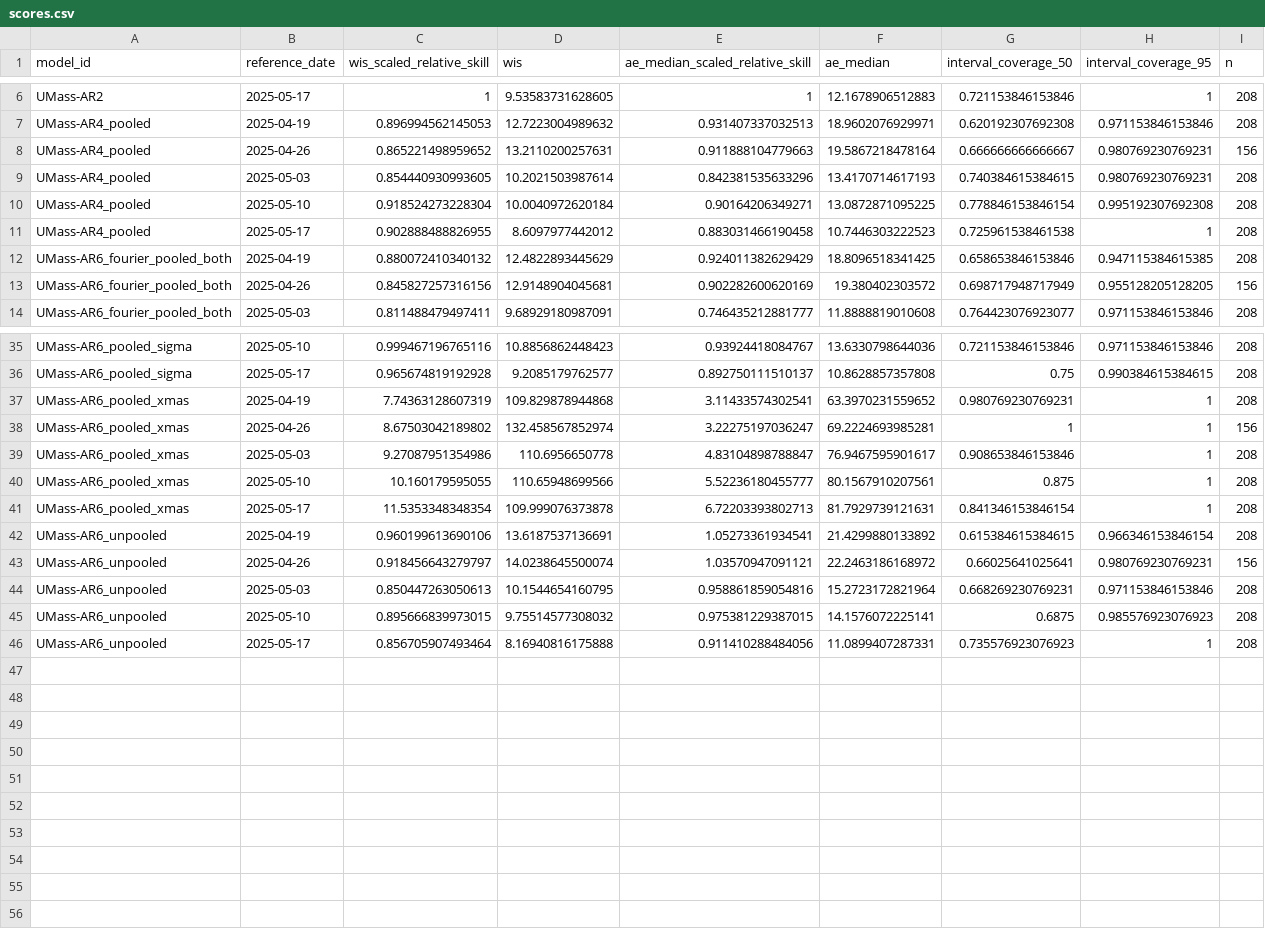
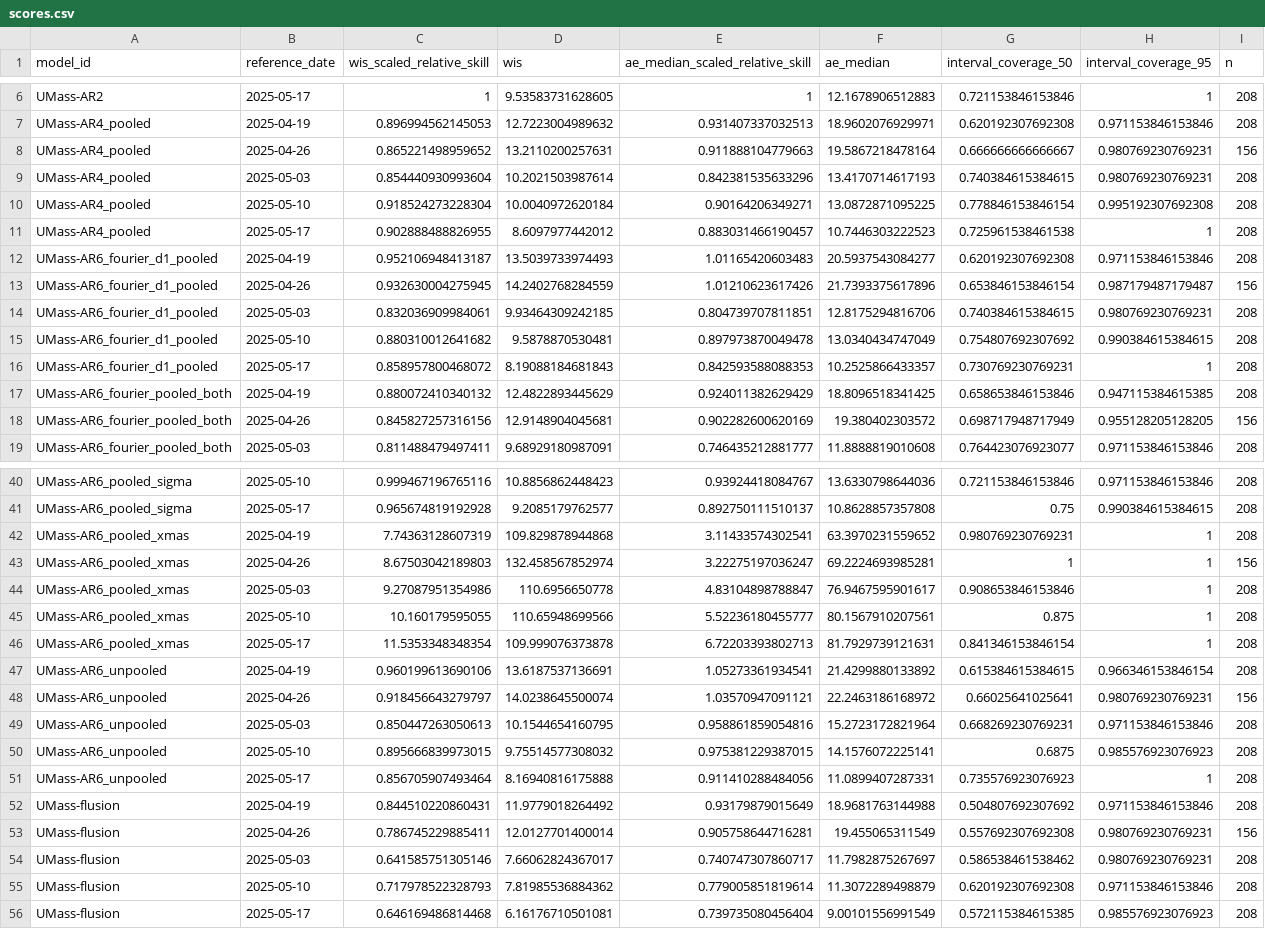
Before and after one commit to reichlab/forecast-sandbox-2025-2026-dashboard, a CSV file: scores/wk inc flu hosp/Last 4 weeks, state level/reference_date/scores.csv, drawn as a sheet; only a part is shown, gaps mark what is left out.

```diff
--- a/scores/wk inc flu hosp/Last 4 weeks, state level/reference_date/scores.csv
+++ b/scores/wk inc flu hosp/Last 4 weeks, state level/reference_date/scores.csv
@@ -8,5 +8,10 @@
 "UMass-AR4_pooled",2025-04-26,0.865221498959652,13.2110200257631,0.911888104779663,19.5867218478164,0.666666666666667,0.980769230769231,156
-"UMass-AR4_pooled",2025-05-03,0.854440930993605,10.2021503987614,0.842381535633296,13.4170714617193,0.740384615384615,0.980769230769231,208
+"UMass-AR4_pooled",2025-05-03,0.854440930993604,10.2021503987614,0.842381535633296,13.4170714617193,0.740384615384615,0.980769230769231,208
 "UMass-AR4_pooled",2025-05-10,0.918524273228304,10.0040972620184,0.90164206349271,13.0872871095225,0.778846153846154,0.995192307692308,208
-"UMass-AR4_pooled",2025-05-17,0.902888488826955,8.6097977442012,0.883031466190458,10.7446303222523,0.725961538461538,1,208
+"UMass-AR4_pooled",2025-05-17,0.902888488826955,8.6097977442012,0.883031466190457,10.7446303222523,0.725961538461538,1,208
+"UMass-AR6_fourier_d1_pooled",2025-04-19,0.952106948413187,13.5039733974493,1.01165420603483,20.5937543084277,0.620192307692308,0.971153846153846,208
+"UMass-AR6_fourier_d1_pooled",2025-04-26,0.932630004275945,14.2402768284559,1.01210623617426,21.7393375617896,0.653846153846154,0.987179487179487,156
+"UMass-AR6_fourier_d1_pooled",2025-05-03,0.832036909984061,9.93464309242185,0.804739707811851,12.8175294816706,0.740384615384615,0.980769230769231,208
+"UMass-AR6_fourier_d1_pooled",2025-05-10,0.880310012641682,9.5878870530481,0.897973870049478,13.0340434747049,0.754807692307692,0.990384615384615,208
+"UMass-AR6_fourier_d1_pooled",2025-05-17,0.858957800468072,8.19088184681843,0.842593588088353,10.2525866433357,0.730769230769231,1,208
 "UMass-AR6_fourier_pooled_both",2025-04-19,0.880072410340132,12.4822893445629,0.924011382629429,18.8096518341425,0.658653846153846,0.947115384615385,208
@@ -37,3 +42,3 @@
 "UMass-AR6_pooled_xmas",2025-04-19,7.74363128607319,109.829878944868,3.11433574302541,63.3970231559652,0.980769230769231,1,208
-"UMass-AR6_pooled_xmas",2025-04-26,8.67503042189802,132.458567852974,3.22275197036247,69.2224693985281,1,1,156
+"UMass-AR6_pooled_xmas",2025-04-26,8.67503042189803,132.458567852974,3.22275197036247,69.2224693985281,1,1,156
 "UMass-AR6_pooled_xmas",2025-05-03,9.27087951354986,110.6956650778,4.83104898788847,76.9467595901617,0.908653846153846,1,208
@@ -46 +51,6 @@
 "UMass-AR6_unpooled",2025-05-17,0.856705907493464,8.16940816175888,0.911410288484056,11.0899407287331,0.735576923076923,1,208
+"UMass-flusion",2025-04-19,0.844510220860431,11.9779018264492,0.93179879015649,18.9681763144988,0.504807692307692,0.971153846153846,208
+"UMass-flusion",2025-04-26,0.786745229885411,12.0127701400014,0.905758644716281,19.455065311549,0.557692307692308,0.980769230769231,156
+"UMass-flusion",2025-05-03,0.641585751305146,7.66062824367017,0.740747307860717,11.7982875267697,0.586538461538462,0.980769230769231,208
+"UMass-flusion",2025-05-10,0.717978522328793,7.81985536884362,0.779005851819614,11.3072289498879,0.620192307692308,0.971153846153846,208
+"UMass-flusion",2025-05-17,0.646169486814468,6.16176710501081,0.739735080456404,9.00101556991549,0.572115384615385,0.985576923076923,208
```
Also changed, not shown: scores/wk inc flu hosp/2024-2025 season, US national level/reference_date/scores.csv, scores/wk inc flu hosp/Last 2 weeks, US national level/target_end_date/scores.csv, 47 other files.
